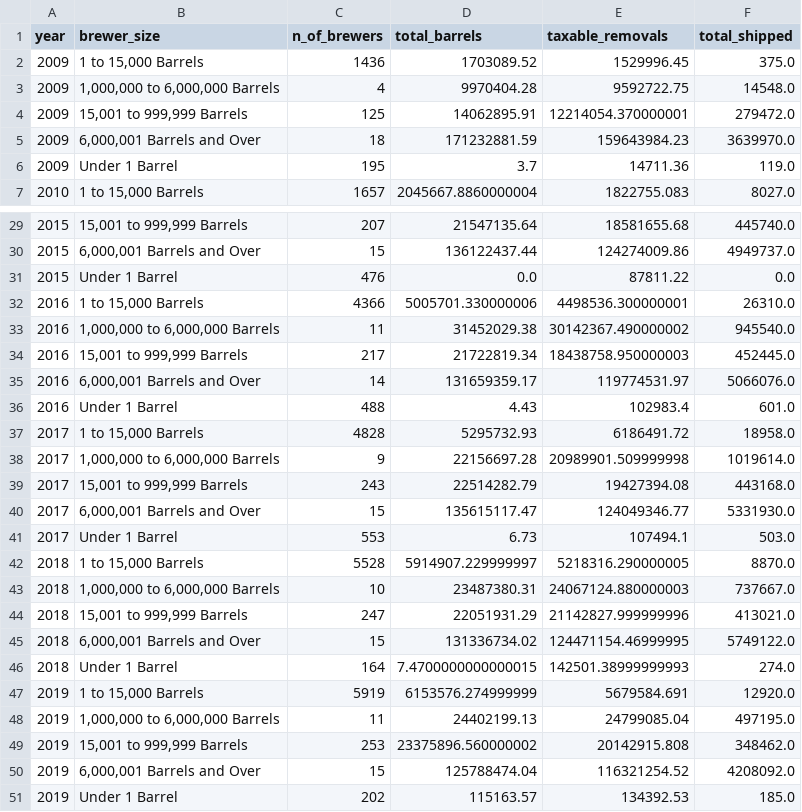
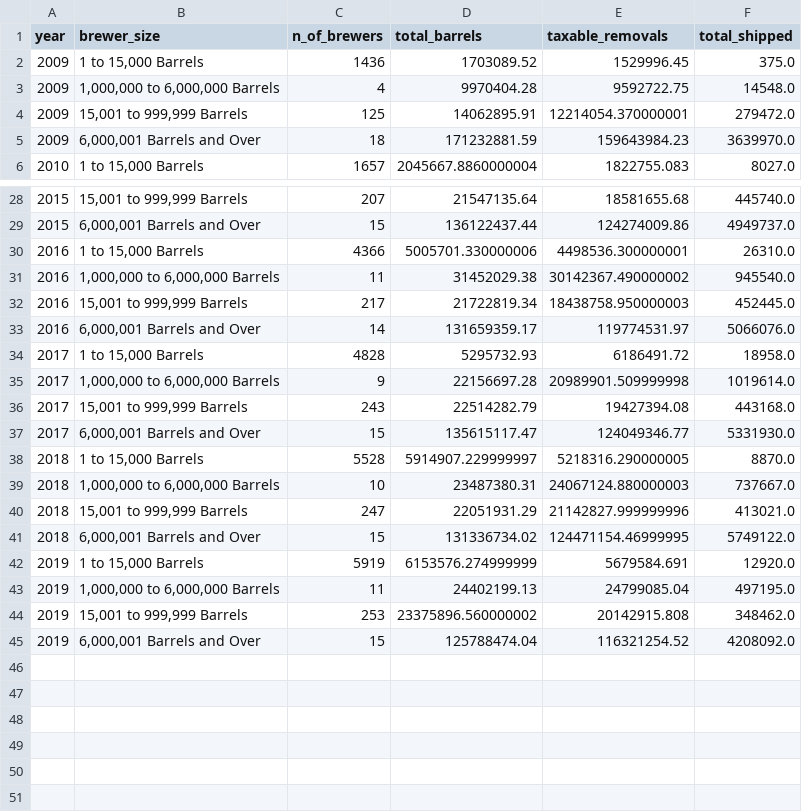
Before and after one commit to pedro-morachacon/2008-2020_USA_Beer_Production_Dataset_Exploration, a CSV file: brewer_size.csv, drawn as a sheet; only a part is shown, gaps mark what is left out; the diff names each change by its address in the sheet, - before the commit and + after, or states it on an @@ line.

```diff
--- a/brewer_size.csv
+++ b/brewer_size.csv
-row 6: 2009 | Under 1 Barrel | 195 | 3.7 | 14711.36 | 119.0
-row 31: 2015 | Under 1 Barrel | 476 | 0.0 | 87811.22 | 0.0
-row 36: 2016 | Under 1 Barrel | 488 | 4.43 | 102983.4 | 601.0
-row 41: 2017 | Under 1 Barrel | 553 | 6.73 | 107494.1 | 503.0
-row 46: 2018 | Under 1 Barrel | 164 | 7.4700000000000015 | 142501.38999999993 | 274.0
-row 51: 2019 | Under 1 Barrel | 202 | 115163.57 | 134392.53 | 185.0
```
Also changed, not shown: beer_states.csv.
